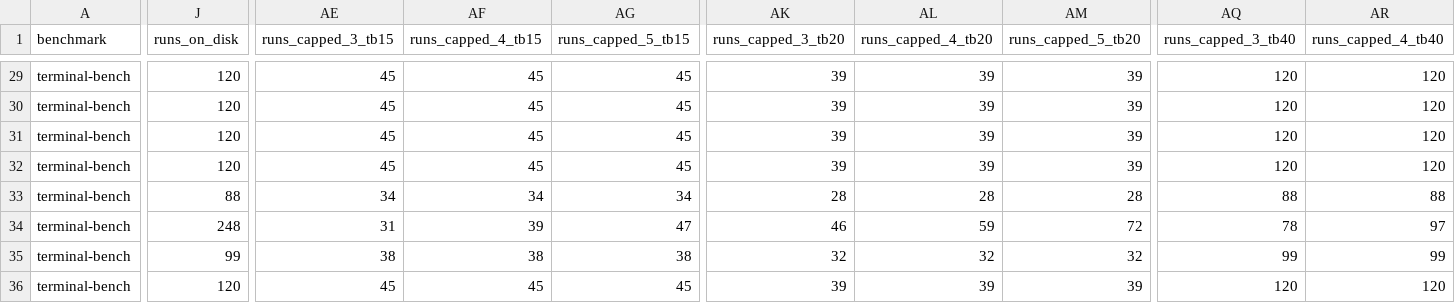
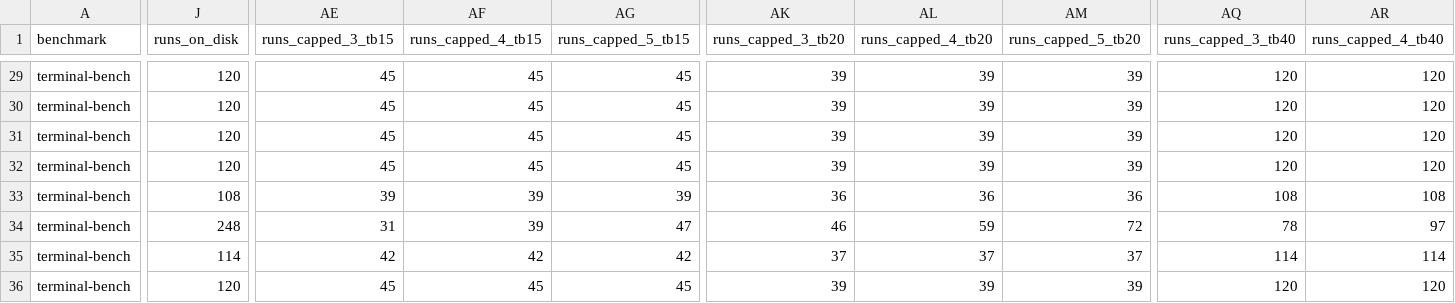
Before and after one commit to ritulS/agentCtx, a CSV file: COVERAGE_TB.csv, drawn as a sheet; only a part is shown, gaps mark what is left out; the diff covers the shown part only; the diff names each change by its address in the sheet, - before the commit and + after, or states it on an @@ line.

Commit message:
Update COVERAGE_TB.csv (2026-09-05 09:25 UTC)

```diff
--- a/COVERAGE_TB.csv
+++ b/COVERAGE_TB.csv
-J33 (runs_on_disk): 88
+J33 (runs_on_disk): 108
-AE33 (runs_capped_3_tb15): 34
+AE33 (runs_capped_3_tb15): 39
-AF33 (runs_capped_4_tb15): 34
+AF33 (runs_capped_4_tb15): 39
-AG33 (runs_capped_5_tb15): 34
+AG33 (runs_capped_5_tb15): 39
-AK33 (runs_capped_3_tb20): 28
+AK33 (runs_capped_3_tb20): 36
-AL33 (runs_capped_4_tb20): 28
+AL33 (runs_capped_4_tb20): 36
-AM33 (runs_capped_5_tb20): 28
+AM33 (runs_capped_5_tb20): 36
-AQ33 (runs_capped_3_tb40): 88
+AQ33 (runs_capped_3_tb40): 108
-AR33 (runs_capped_4_tb40): 88
+AR33 (runs_capped_4_tb40): 108
-J35 (runs_on_disk): 99
+J35 (runs_on_disk): 114
-AE35 (runs_capped_3_tb15): 38
+AE35 (runs_capped_3_tb15): 42
-AF35 (runs_capped_4_tb15): 38
+AF35 (runs_capped_4_tb15): 42
-AG35 (runs_capped_5_tb15): 38
+AG35 (runs_capped_5_tb15): 42
-AK35 (runs_capped_3_tb20): 32
+AK35 (runs_capped_3_tb20): 37
-AL35 (runs_capped_4_tb20): 32
+AL35 (runs_capped_4_tb20): 37
-AM35 (runs_capped_5_tb20): 32
+AM35 (runs_capped_5_tb20): 37
-AQ35 (runs_capped_3_tb40): 99
+AQ35 (runs_capped_3_tb40): 114
-AR35 (runs_capped_4_tb40): 99
+AR35 (runs_capped_4_tb40): 114
```
Also changed, not shown: 8 edited cells elsewhere in this file.
